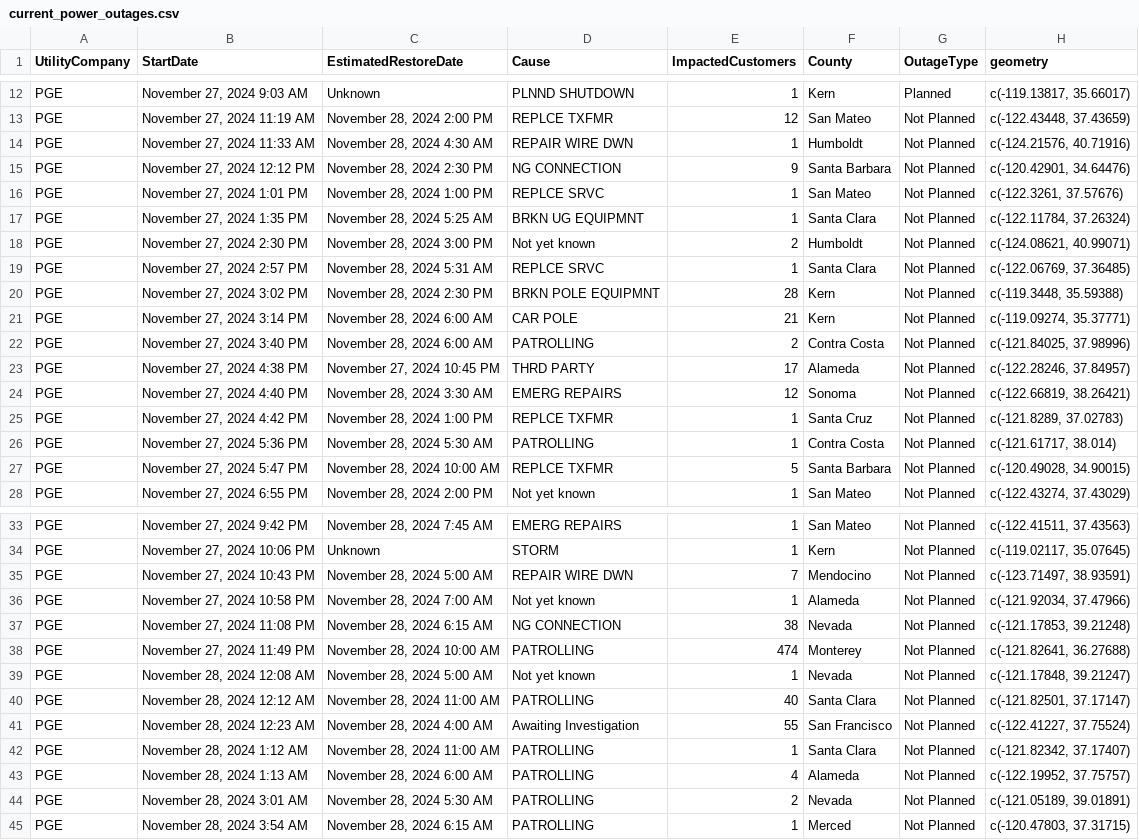
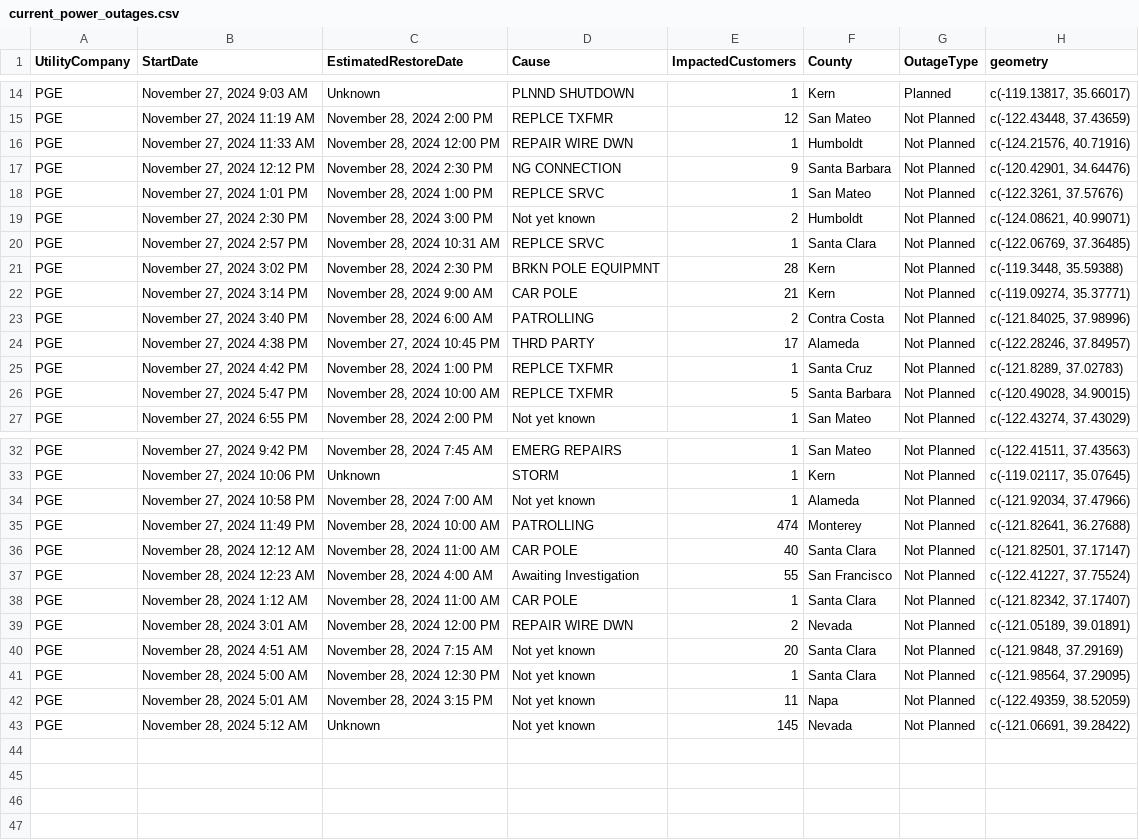
Before and after one commit to abcotvdata/power_outage_tracker, a CSV file: current_power_outages.csv, drawn as a sheet; only a part is shown, gaps mark what is left out; the diff covers the shown part only.

```diff
--- a/current_power_outages.csv
+++ b/current_power_outages.csv
@@ -13,15 +15,12 @@ PGE,"November 27, 2024  9:03 AM",Unknown,PLNND SHUTDOWN,1,Kern,Planned,"c(-119.1
 PGE,"November 27, 2024 11:19 AM","November 28, 2024  2:00 PM",REPLCE TXFMR,12,San Mateo,Not Planned,"c(-122.43448, 37.43659)"
-PGE,"November 27, 2024 11:33 AM","November 28, 2024  4:30 AM",REPAIR WIRE DWN,1,Humboldt,Not Planned,"c(-124.21576, 40.71916)"
+PGE,"November 27, 2024 11:33 AM","November 28, 2024 12:00 PM",REPAIR WIRE DWN,1,Humboldt,Not Planned,"c(-124.21576, 40.71916)"
 PGE,"November 27, 2024 12:12 PM","November 28, 2024  2:30 PM",NG CONNECTION,9,Santa Barbara,Not Planned,"c(-120.42901, 34.64476)"
 PGE,"November 27, 2024  1:01 PM","November 28, 2024  1:00 PM",REPLCE SRVC,1,San Mateo,Not Planned,"c(-122.3261, 37.57676)"
-PGE,"November 27, 2024  1:35 PM","November 28, 2024  5:25 AM",BRKN UG EQUIPMNT,1,Santa Clara,Not Planned,"c(-122.11784, 37.26324)"
 PGE,"November 27, 2024  2:30 PM","November 28, 2024  3:00 PM",Not yet known,2,Humboldt,Not Planned,"c(-124.08621, 40.99071)"
-PGE,"November 27, 2024  2:57 PM","November 28, 2024  5:31 AM",REPLCE SRVC,1,Santa Clara,Not Planned,"c(-122.06769, 37.36485)"
+PGE,"November 27, 2024  2:57 PM","November 28, 2024 10:31 AM",REPLCE SRVC,1,Santa Clara,Not Planned,"c(-122.06769, 37.36485)"
 PGE,"November 27, 2024  3:02 PM","November 28, 2024  2:30 PM",BRKN POLE EQUIPMNT,28,Kern,Not Planned,"c(-119.3448, 35.59388)"
-PGE,"November 27, 2024  3:14 PM","November 28, 2024  6:00 AM",CAR POLE,21,Kern,Not Planned,"c(-119.09274, 35.37771)"
+PGE,"November 27, 2024  3:14 PM","November 28, 2024  9:00 AM",CAR POLE,21,Kern,Not Planned,"c(-119.09274, 35.37771)"
 PGE,"November 27, 2024  3:40 PM","November 28, 2024  6:00 AM",PATROLLING,2,Contra Costa,Not Planned,"c(-121.84025, 37.98996)"
 PGE,"November 27, 2024  4:38 PM","November 27, 2024 10:45 PM",THRD PARTY,17,Alameda,Not Planned,"c(-122.28246, 37.84957)"
-PGE,"November 27, 2024  4:40 PM","November 28, 2024  3:30 AM",EMERG REPAIRS,12,Sonoma,Not Planned,"c(-122.66819, 38.26421)"
 PGE,"November 27, 2024  4:42 PM","November 28, 2024  1:00 PM",REPLCE TXFMR,1,Santa Cruz,Not Planned,"c(-121.8289, 37.02783)"
-PGE,"November 27, 2024  5:36 PM","November 28, 2024  5:30 AM",PATROLLING,1,Contra Costa,Not Planned,"c(-121.61717, 38.014)"
 PGE,"November 27, 2024  5:47 PM","November 28, 2024 10:00 AM",REPLCE TXFMR,5,Santa Barbara,Not Planned,"c(-120.49028, 34.90015)"
@@ -34,12 +33,11 @@ PGE,"November 27, 2024  9:42 PM","November 28, 2024  7:45 AM",EMERG REPAIRS,1,Sa
 PGE,"November 27, 2024 10:06 PM",Unknown,STORM,1,Kern,Not Planned,"c(-119.02117, 35.07645)"
-PGE,"November 27, 2024 10:43 PM","November 28, 2024  5:00 AM",REPAIR WIRE DWN,7,Mendocino,Not Planned,"c(-123.71497, 38.93591)"
 PGE,"November 27, 2024 10:58 PM","November 28, 2024  7:00 AM",Not yet known,1,Alameda,Not Planned,"c(-121.92034, 37.47966)"
-PGE,"November 27, 2024 11:08 PM","November 28, 2024  6:15 AM",NG CONNECTION,38,Nevada,Not Planned,"c(-121.17853, 39.21248)"
 PGE,"November 27, 2024 11:49 PM","November 28, 2024 10:00 AM",PATROLLING,474,Monterey,Not Planned,"c(-121.82641, 36.27688)"
-PGE,"November 28, 2024 12:08 AM","November 28, 2024  5:00 AM",Not yet known,1,Nevada,Not Planned,"c(-121.17848, 39.21247)"
-PGE,"November 28, 2024 12:12 AM","November 28, 2024 11:00 AM",PATROLLING,40,Santa Clara,Not Planned,"c(-121.82501, 37.17147)"
+PGE,"November 28, 2024 12:12 AM","November 28, 2024 11:00 AM",CAR POLE,40,Santa Clara,Not Planned,"c(-121.82501, 37.17147)"
 PGE,"November 28, 2024 12:23 AM","November 28, 2024  4:00 AM",Awaiting Investigation,55,San Francisco,Not Planned,"c(-122.41227, 37.75524)"
-PGE,"November 28, 2024  1:12 AM","November 28, 2024 11:00 AM",PATROLLING,1,Santa Clara,Not Planned,"c(-121.82342, 37.17407)"
-PGE,"November 28, 2024  1:13 AM","November 28, 2024  6:00 AM",PATROLLING,4,Alameda,Not Planned,"c(-122.19952, 37.75757)"
-PGE,"November 28, 2024  3:01 AM","November 28, 2024  5:30 AM",PATROLLING,2,Nevada,Not Planned,"c(-121.05189, 39.01891)"
-PGE,"November 28, 2024  3:54 AM","November 28, 2024  6:15 AM",PATROLLING,1,Merced,Not Planned,"c(-120.47803, 37.31715)"
+PGE,"November 28, 2024  1:12 AM","November 28, 2024 11:00 AM",CAR POLE,1,Santa Clara,Not Planned,"c(-121.82342, 37.17407)"
+PGE,"November 28, 2024  3:01 AM","November 28, 2024 12:00 PM",REPAIR WIRE DWN,2,Nevada,Not Planned,"c(-121.05189, 39.01891)"
+PGE,"November 28, 2024  4:51 AM","November 28, 2024  7:15 AM",Not yet known,20,Santa Clara,Not Planned,"c(-121.9848, 37.29169)"
+PGE,"November 28, 2024  5:00 AM","November 28, 2024 12:30 PM",Not yet known,1,Santa Clara,Not Planned,"c(-121.98564, 37.29095)"
+PGE,"November 28, 2024  5:01 AM","November 28, 2024  3:15 PM",Not yet known,11,Napa,Not Planned,"c(-122.49359, 38.52059)"
+PGE,"November 28, 2024  5:12 AM",Unknown,Not yet known,145,Nevada,Not Planned,"c(-121.06691, 39.28422)"
```
Also changed, not shown: 2 added rows and 4 edited cells elsewhere in this file, 5 other files.
